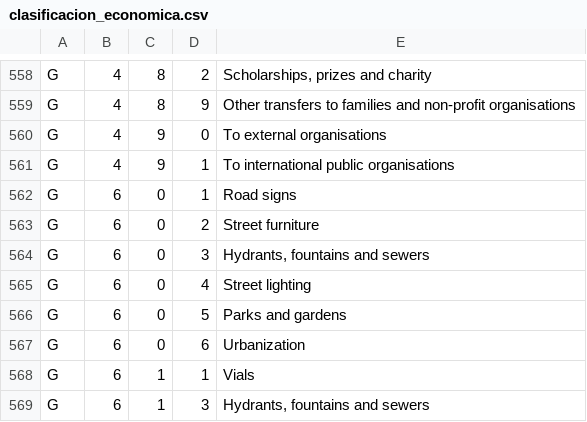
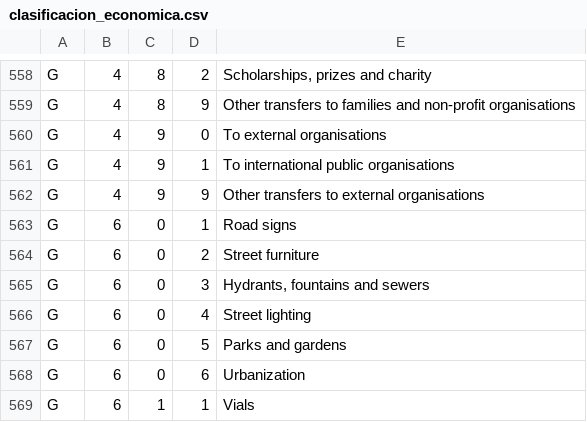
Before and after one commit to esebastian/presupuesto-madrid, a CSV file: data/en/clasificacion_economica.csv, drawn as a sheet; only a part is shown, gaps mark what is left out; the shorter side is filled out with more unchanged rows.

```diff
--- a/data/en/clasificacion_economica.csv
+++ b/data/en/clasificacion_economica.csv
@@ -561,2 +561,3 @@ G;4;9;0;To external organisations
 G;4;9;1;To international public organisations
+G;4;9;9;Other transfers to external organisations
 G;6;0;1;Road signs
```
Also changed, not shown: data/es/clasificacion_economica.csv, 4 other files.
